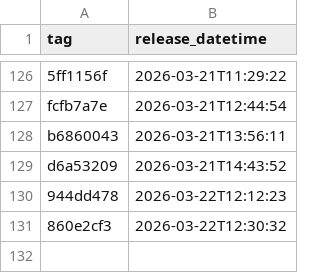
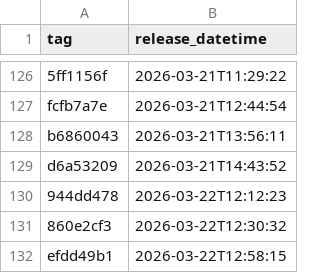
Before and after one commit to NHSDigital/electronic-prescription-service-api, a CSV file: _data/internal-dev_deployments.csv, drawn as a sheet; only a part is shown, gaps mark what is left out.

```diff
--- a/_data/internal-dev_deployments.csv
+++ b/_data/internal-dev_deployments.csv
@@ -131 +131,2 @@ d6a53209,2026-03-21T14:43:52
 860e2cf3,2026-03-22T12:30:32
+efdd49b1,2026-03-22T12:58:15
```
Also changed, not shown: 1 other file.
